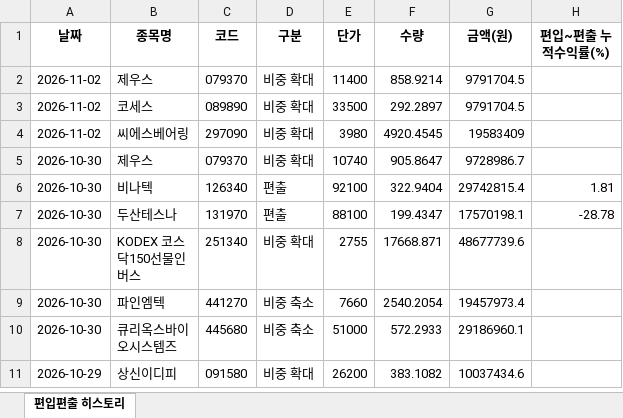
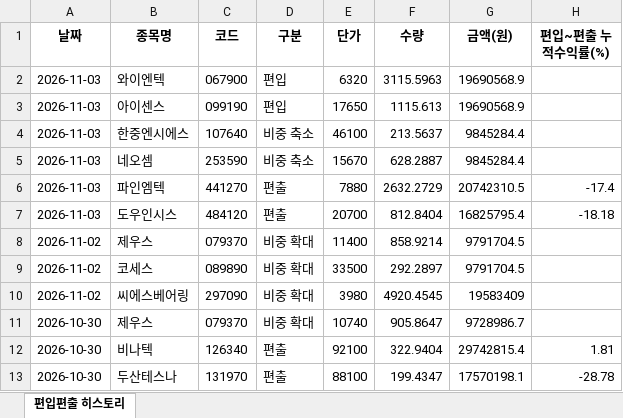
Before and after one commit to joonhakkim/liquidity-dashboard, an Excel workbook: docs/downloads/kosdaq_long_short_index_history.xlsx, sheet 편입편출 히스토리, drawn as a sheet; only a part is shown; the shorter side is filled out with more unchanged rows; values as stored, in another font and other column widths than the file's, no borders; the diff names each change by its address in the sheet, - before the commit and + after, or states it on an @@ line.

```diff
--- a/docs/downloads/kosdaq_long_short_index_history.xlsx (sheet 편입편출 히스토리)
+++ b/docs/downloads/kosdaq_long_short_index_history.xlsx (sheet 편입편출 히스토리)
+row 2: 2026-11-03 | 와이엔텍 | 067900 | 편입 | 6320 | 3115.5963 | 19690568.9
+row 3: 2026-11-03 | 아이센스 | 099190 | 편입 | 17650 | 1115.613 | 19690568.9
+row 4: 2026-11-03 | 한중엔시에스 | 107640 | 비중 축소 | 46100 | 213.5637 | 9845284.4
+row 5: 2026-11-03 | 네오셈 | 253590 | 비중 축소 | 15670 | 628.2887 | 9845284.4
+row 6: 2026-11-03 | 파인엠텍 | 441270 | 편출 | 7880 | 2632.2729 | 20742310.5 | -17.4
+row 7: 2026-11-03 | 도우인시스 | 484120 | 편출 | 20700 | 812.8404 | 16825795.4 | -18.18
```
Also changed, not shown: docs/downloads/mingu_mp_history.xlsx, docs/downloads/momentum_mp_history.xlsx, 19 other files.
